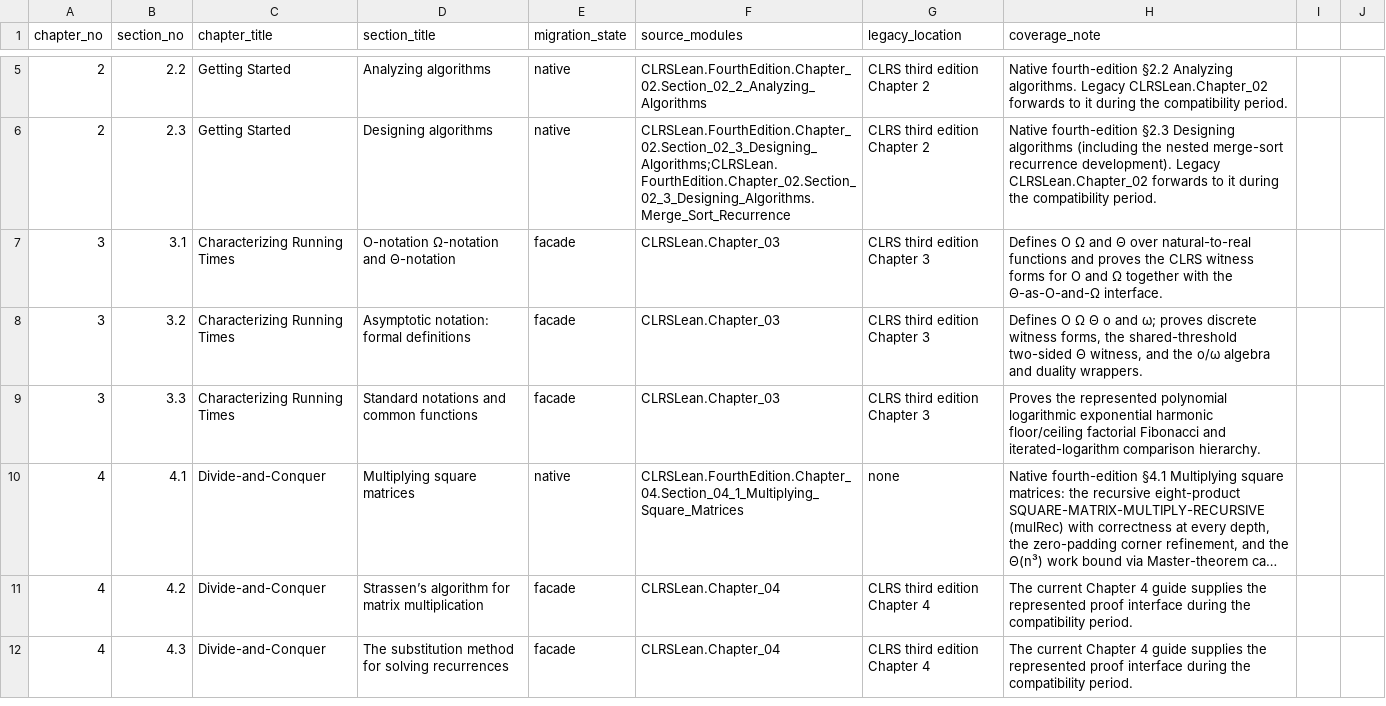
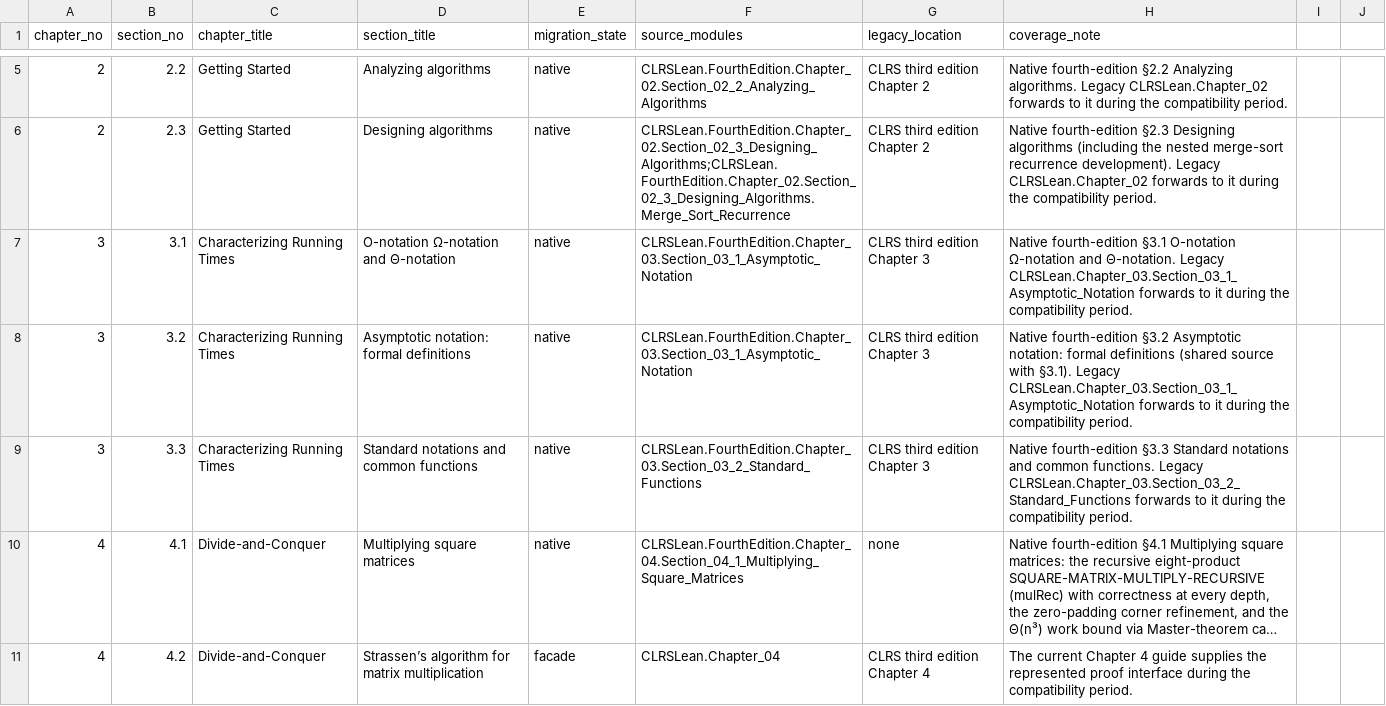
Before and after one commit to TankTechnology/CLRS-Lean, a CSV file: docs/clrs-fourth-edition-map.csv, drawn as a sheet; only a part is shown, gaps mark what is left out; the shorter side is filled out with more unchanged rows; long unchanged cells end in …; the diff names each change by its address in the sheet, - before the commit and + after, or states it on an @@ line.

```diff
--- a/docs/clrs-fourth-edition-map.csv
+++ b/docs/clrs-fourth-edition-map.csv
-E7:E9 (migration_state): facade
+E7:E9 (migration_state): native
-F7:F8 (source_modules): CLRSLean.Chapter_03
+F7:F8 (source_modules): CLRSLean.FourthEdition.Chapter_03.Section_03_1_Asymptotic_Notation
-H7 (coverage_note): Defines O Ω and Θ over natural-to-real functions and proves the CLRS witness forms for O and Ω together with the Θ-as-O-and-Ω interface.
+H7 (coverage_note): Native fourth-edition §3.1 O-notation Ω-notation and Θ-notation. Legacy CLRSLean.Chapter_03.Section_03_1_Asymptotic_Notation forwards to it during the compatibility period.
-H8 (coverage_note): Defines O Ω Θ o and ω; proves discrete witness forms, the shared-threshold two-sided Θ witness, and the o/ω algebra and duality wrappers.
+H8 (coverage_note): Native fourth-edition §3.2 Asymptotic notation: formal definitions (shared source with §3.1). Legacy CLRSLean.Chapter_03.Section_03_1_Asymptotic_Notation forwards to it during the compatibility period.
-F9 (source_modules): CLRSLean.Chapter_03
+F9 (source_modules): CLRSLean.FourthEdition.Chapter_03.Section_03_2_Standard_Functions
-H9 (coverage_note): Proves the represented polynomial logarithmic exponential harmonic floor/ceiling factorial Fibonacci and iterated-logarithm comparison hierarchy.
+H9 (coverage_note): Native fourth-edition §3.3 Standard notations and common functions. Legacy CLRSLean.Chapter_03.Section_03_2_Standard_Functions forwards to it during the compatibility period.
```
Also changed, not shown: 8 other files.
